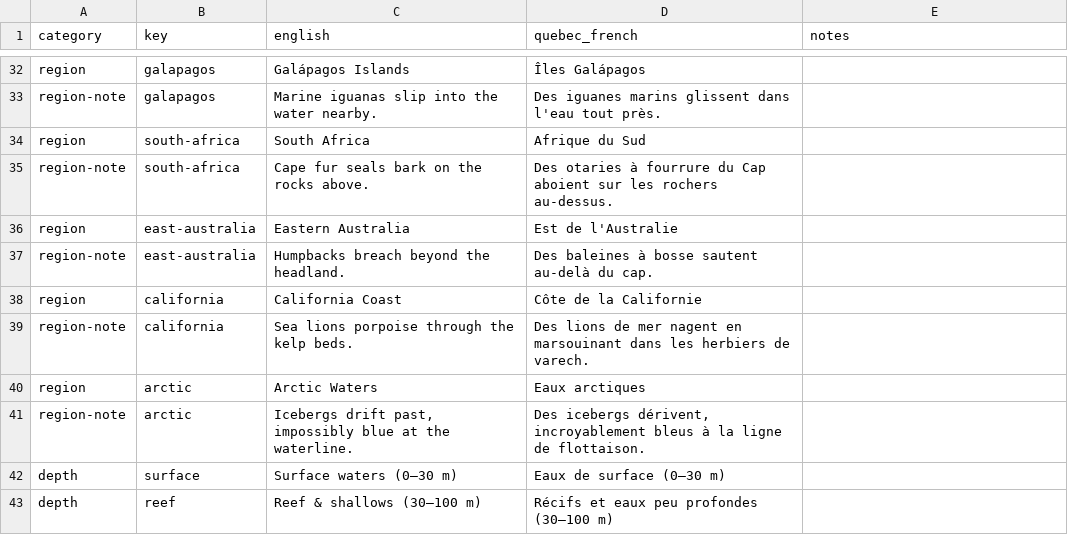
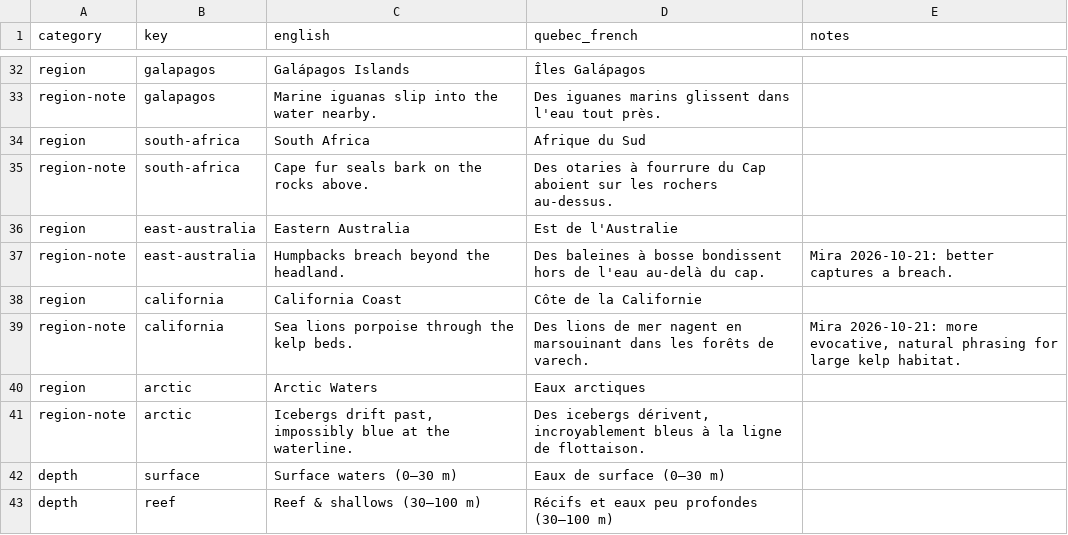
Before and after one commit to cyan-fox-avery/sur-la-piste-des-requins, a CSV file: translation-batch-01-expedition.csv, drawn as a sheet; only a part is shown, gaps mark what is left out; the diff covers the shown part only.

Commit message:
Apply Mira's PR #1 review suggestions to Batch 1: translation-batch-01-expedition.csv

```diff
--- a/translation-batch-01-expedition.csv
+++ b/translation-batch-01-expedition.csv
@@ -36,5 +36,5 @@ region-note,south-africa,Cape fur seals bark on the rocks above.,Des otaries à
 region,east-australia,Eastern Australia,Est de l'Australie,
-region-note,east-australia,Humpbacks breach beyond the headland.,Des baleines à bosse sautent au-delà du cap.,
+region-note,east-australia,Humpbacks breach beyond the headland.,Des baleines à bosse bondissent hors de l'eau au-delà du cap.,Mira 2026-10-21: better captures a breach.
 region,california,California Coast,Côte de la Californie,
-region-note,california,Sea lions porpoise through the kelp beds.,Des lions de mer nagent en marsouinant dans les herbiers de varech.,
+region-note,california,Sea lions porpoise through the kelp beds.,Des lions de mer nagent en marsouinant dans les forêts de varech.,"Mira 2026-10-21: more evocative, natural phrasing for large kelp habitat."
 region,arctic,Arctic Waters,Eaux arctiques,
```
Also changed, not shown: 14 edited cells elsewhere in this file.
